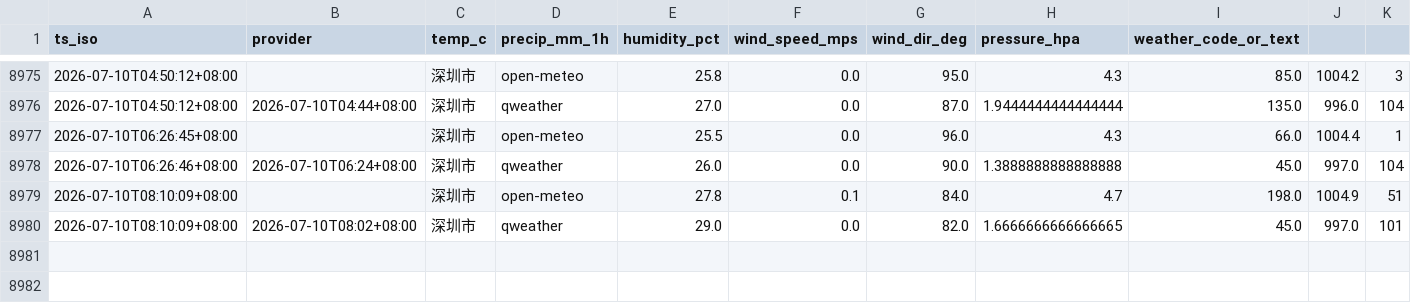
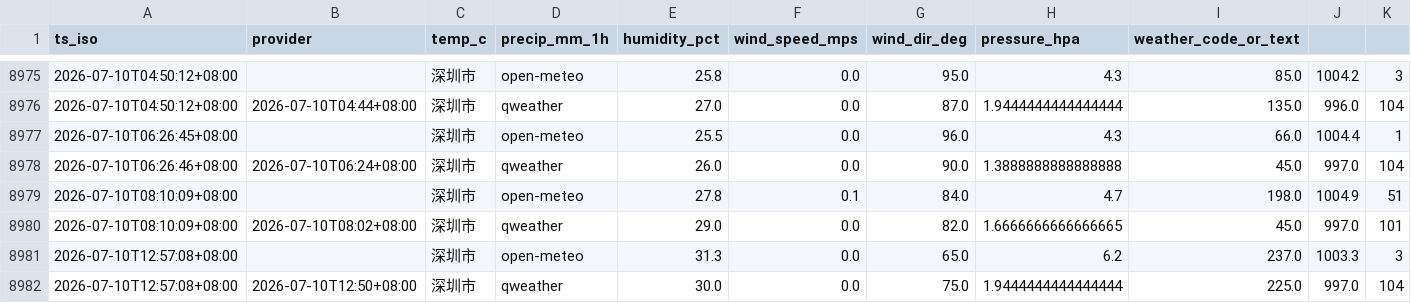
Before and after one commit to INKXXXXYY/shenzhen-weather-collector, a CSV file: weather_log.csv, drawn as a sheet; only a part is shown, gaps mark what is left out; rows hold the shown columns only; the diff names each change by its address in the sheet, - before the commit and + after, or states it on an @@ line.

```diff
--- a/weather_log.csv
+++ b/weather_log.csv
+row 8981: 2026-07-10T12:57:08+08:00 |  | 深圳市 | open-meteo | 31.3 | 0.0 | 65.0 | 6.2 | 237.0 | 1003.3 | 3
+row 8982: 2026-07-10T12:57:08+08:00 | 2026-07-10T12:50+08:00 | 深圳市 | qweather | 30.0 | 0.0 | 75.0 | 1.9444444444444444 | 225.0 | 997.0 | 104
```
